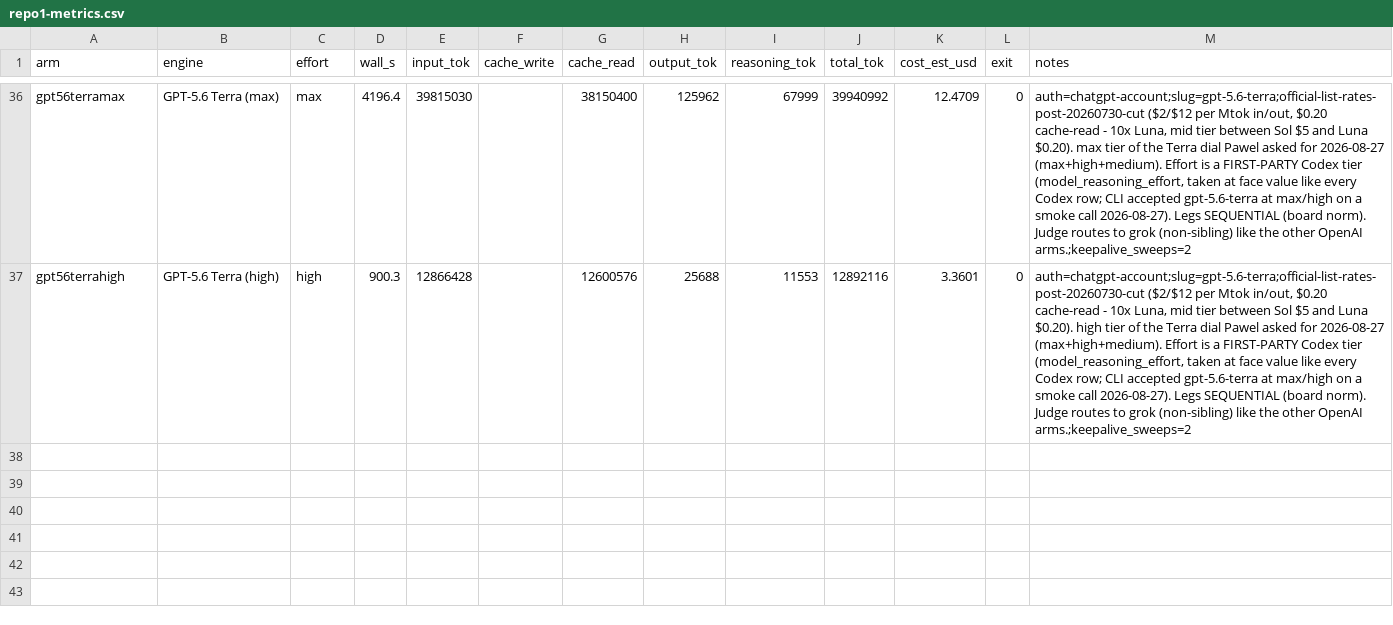
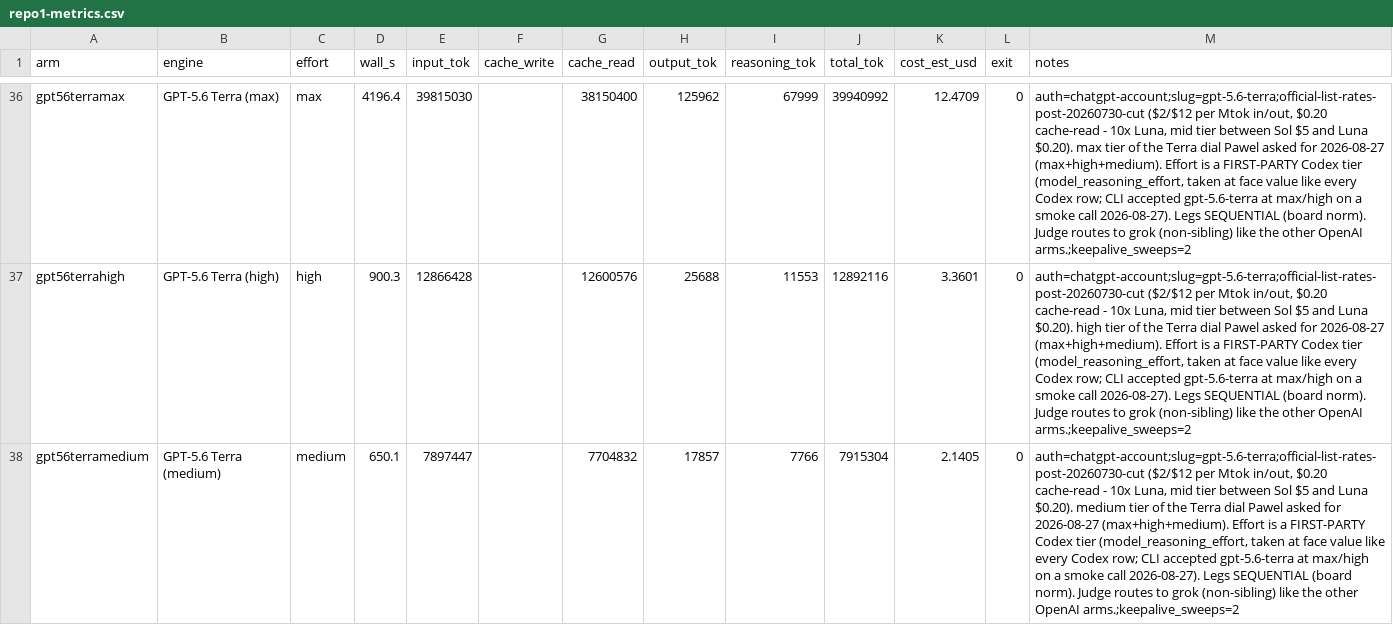
Before and after one commit to eoinmcgee1993/experiments, a CSV file: bug-hunt-bench/repo1-metrics.csv, drawn as a sheet; only a part is shown, gaps mark what is left out; the diff names each change by its address in the sheet, - before the commit and + after, or states it on an @@ line.

```diff
--- a/bug-hunt-bench/repo1-metrics.csv
+++ b/bug-hunt-bench/repo1-metrics.csv
+row 38: gpt56terramedium | GPT-5.6 Terra (medium) | medium | 650.1 | 7897447 |  | 7704832 | 17857 | 7766 | 7915304 | 2.1405 | 0 | auth=chatgpt-account;slug=gpt-5.6-terra;official-list-rates-post-20260730-cut ($2/$12 per Mtok in/out, $0.20 cache-read - 10x Luna, mid tier between Sol $5 and Luna $0.20). medium tier of the Terra dial Pawel asked for 2026-08-27 (max+high+medium). Effort is a FIRST-PARTY Codex tier (model_reasoning_effort, taken at face value like every Codex row; CLI accepted gpt-5.6-terra at max/high on a smoke call 2026-08-27). Legs SEQUENTIAL (board norm). Judge routes to grok (non-sibling) like the other OpenAI arms.;keepalive_sweeps=2
```
Also changed, not shown: bug-hunt-bench/combined-scoreboard.csv, bug-hunt-bench/repo1-scoreboard.csv, 2 other files.
